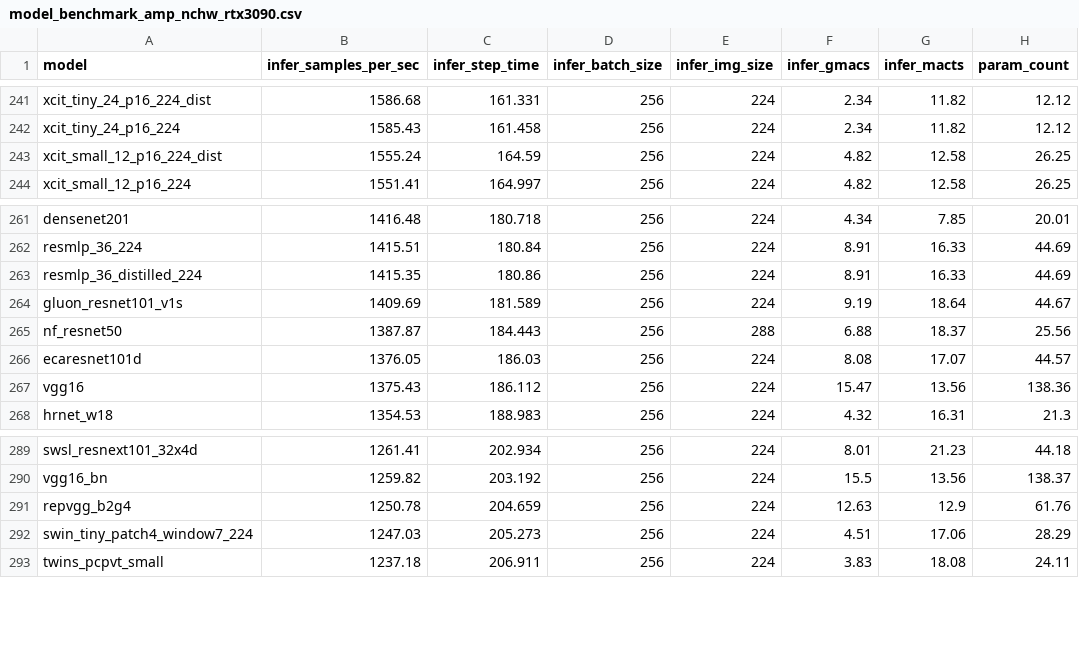
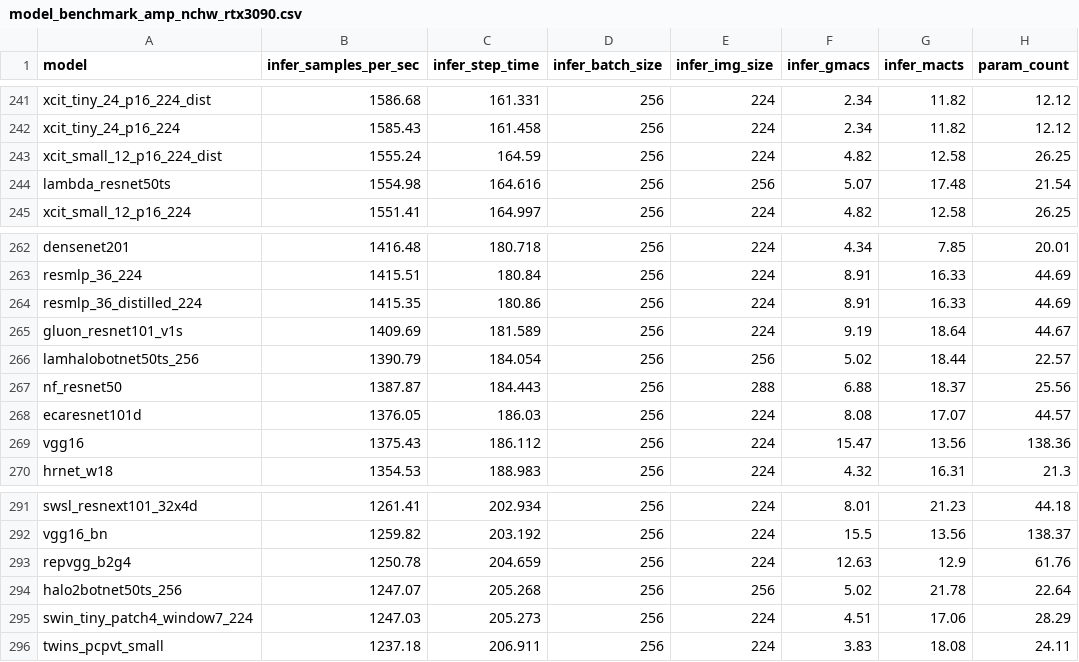
Before and after one commit to nonysticker/pytorch-image-models, a CSV file: results/model_benchmark_amp_nchw_rtx3090.csv, drawn as a sheet; only a part is shown, gaps mark what is left out; the diff names each change by its address in the sheet, - before the commit and + after, or states it on an @@ line.

Commit message:
Add new 50ts attn models to benchmark/meta csv files

```diff
--- a/results/model_benchmark_amp_nchw_rtx3090.csv
+++ b/results/model_benchmark_amp_nchw_rtx3090.csv
+row 244: lambda_resnet50ts | 1554.98 | 164.616 | 256 | 256 | 5.07 | 17.48 | 21.54
+row 266: lamhalobotnet50ts_256 | 1390.79 | 184.054 | 256 | 256 | 5.02 | 18.44 | 22.57
+row 294: halo2botnet50ts_256 | 1247.07 | 205.268 | 256 | 256 | 5.02 | 21.78 | 22.64
```
Also changed, not shown: results/model_metadata_in1k.csv, 1 other file.
